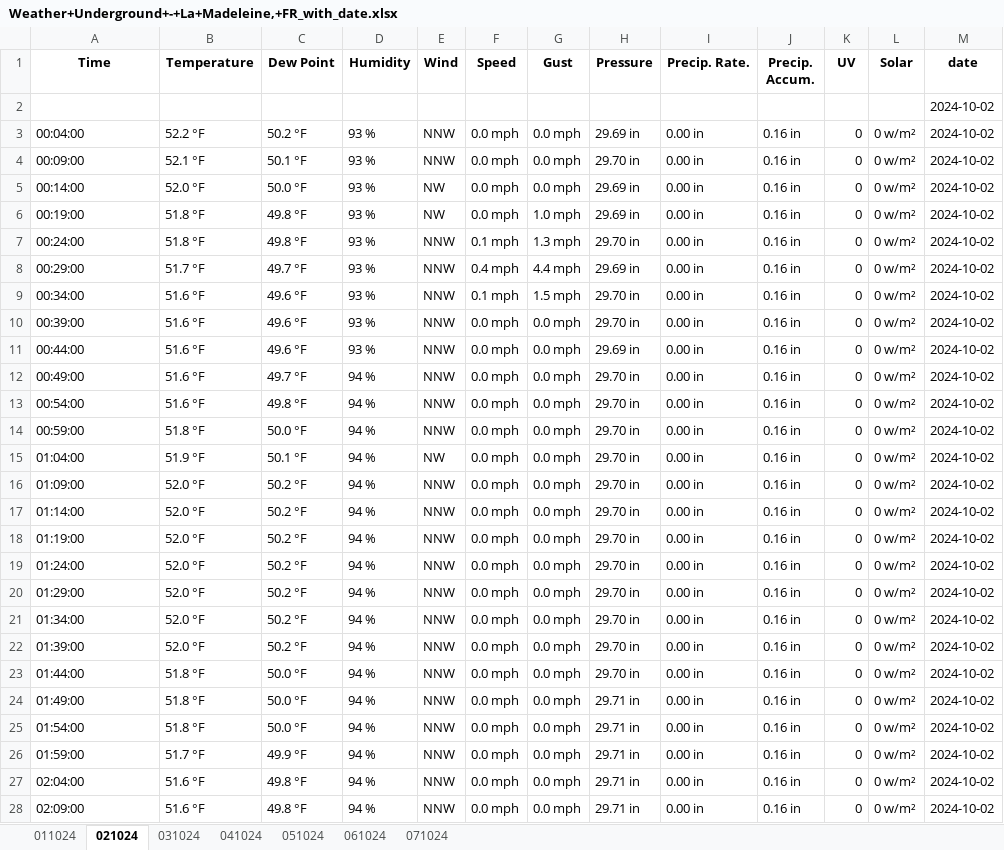
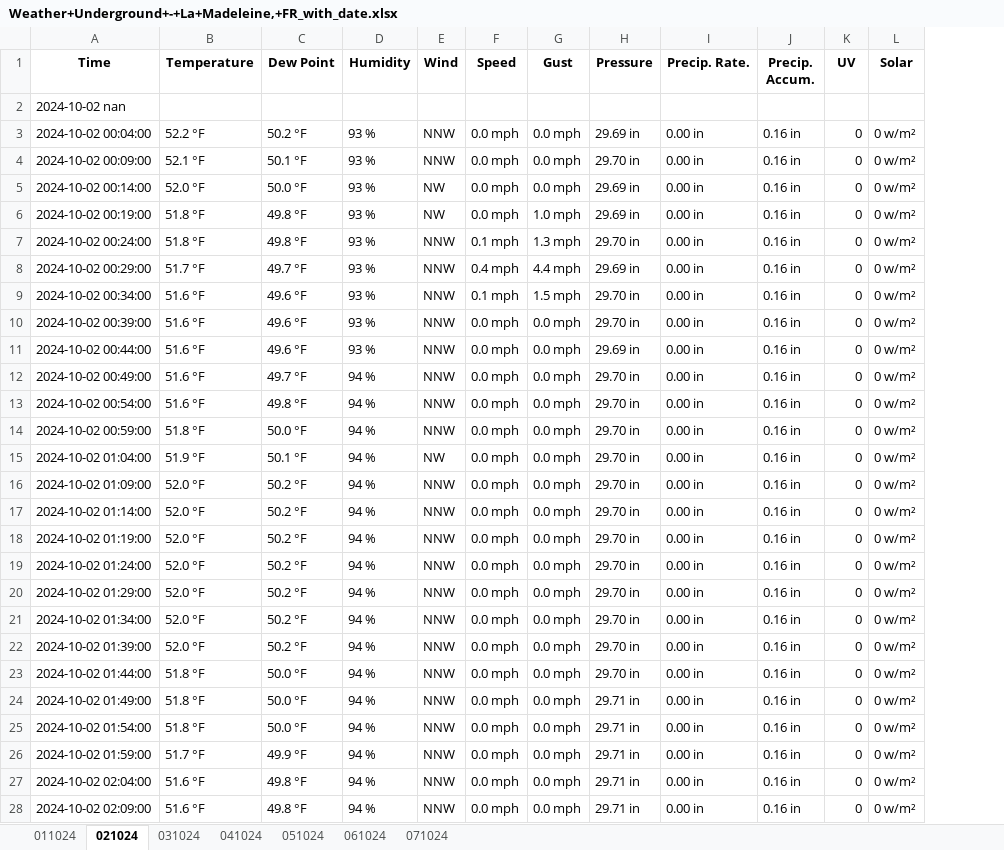
Before and after one commit to Xantos07/WeatherHub, an Excel workbook: data/Clean_data/Weather+Underground+-+La+Madeleine,+FR_with_date.xlsx, sheet 021024, drawn as a sheet; only a part is shown; values as stored, in another font and other column widths than the file's, no borders; the diff covers the shown part only; the diff names each change by its address in the sheet, - before the commit and + after, or states it on an @@ line.

```diff
--- a/data/Clean_data/Weather+Underground+-+La+Madeleine,+FR_with_date.xlsx (sheet 021024)
+++ b/data/Clean_data/Weather+Underground+-+La+Madeleine,+FR_with_date.xlsx (sheet 021024)
-column M (date), rows 2-28: all 2024-10-02
-A2 (Time): (empty)
+A2 (Time): 2024-10-02 nan
-A3 (Time): 00:04:00
+A3 (Time): 2024-10-02 00:04:00
-A4 (Time): 00:09:00
+A4 (Time): 2024-10-02 00:09:00
-A5 (Time): 00:14:00
+A5 (Time): 2024-10-02 00:14:00
-A6 (Time): 00:19:00
+A6 (Time): 2024-10-02 00:19:00
-A7 (Time): 00:24:00
+A7 (Time): 2024-10-02 00:24:00
-A8 (Time): 00:29:00
+A8 (Time): 2024-10-02 00:29:00
-A9 (Time): 00:34:00
+A9 (Time): 2024-10-02 00:34:00
-A10 (Time): 00:39:00
+A10 (Time): 2024-10-02 00:39:00
-A11 (Time): 00:44:00
+A11 (Time): 2024-10-02 00:44:00
-A12 (Time): 00:49:00
+A12 (Time): 2024-10-02 00:49:00
-A13 (Time): 00:54:00
+A13 (Time): 2024-10-02 00:54:00
-A14 (Time): 00:59:00
+A14 (Time): 2024-10-02 00:59:00
-A15 (Time): 01:04:00
+A15 (Time): 2024-10-02 01:04:00
-A16 (Time): 01:09:00
+A16 (Time): 2024-10-02 01:09:00
-A17 (Time): 01:14:00
+A17 (Time): 2024-10-02 01:14:00
-A18 (Time): 01:19:00
+A18 (Time): 2024-10-02 01:19:00
-A19 (Time): 01:24:00
+A19 (Time): 2024-10-02 01:24:00
-A20 (Time): 01:29:00
+A20 (Time): 2024-10-02 01:29:00
-A21 (Time): 01:34:00
+A21 (Time): 2024-10-02 01:34:00
-A22 (Time): 01:39:00
+A22 (Time): 2024-10-02 01:39:00
-A23 (Time): 01:44:00
+A23 (Time): 2024-10-02 01:44:00
-A24 (Time): 01:49:00
+A24 (Time): 2024-10-02 01:49:00
-A25 (Time): 01:54:00
+A25 (Time): 2024-10-02 01:54:00
-A26 (Time): 01:59:00
+A26 (Time): 2024-10-02 01:59:00
-A27 (Time): 02:04:00
+A27 (Time): 2024-10-02 02:04:00
-A28 (Time): 02:09:00
+A28 (Time): 2024-10-02 02:09:00
```
Also changed, not shown: 262 edited cells elsewhere in this sheet, sheet 031024, sheet 011024, sheet 061024, sheet 041024, sheet 051024, sheet 071024, data/Clean_data/Weather+Underground+-+Ichtegem,+BE_with_date.xlsx, 12 other files.
